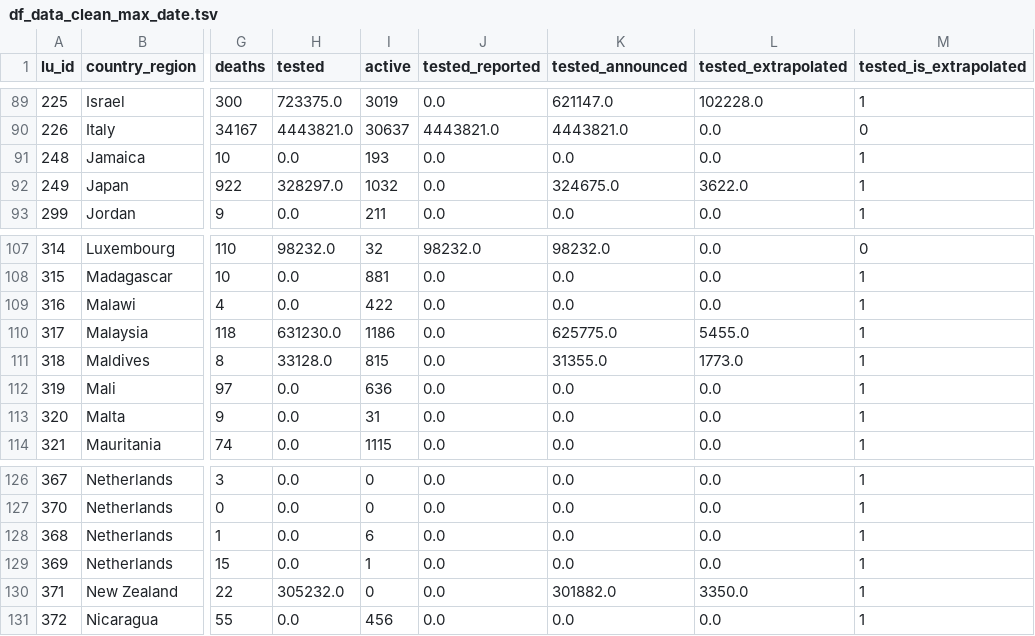
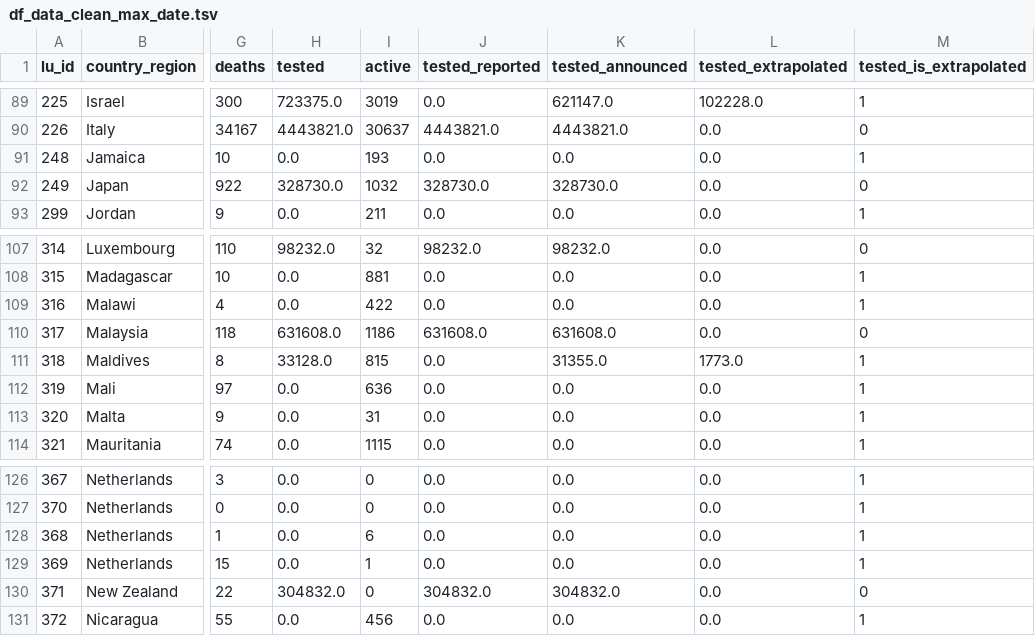
Before and after one commit to v4lue4dded/covid-19, a TSV file: df_data_clean_max_date.tsv, drawn as a sheet; only a part is shown, gaps mark what is left out; the diff covers the shown part only; the diff names each change by its address in the sheet, - before the commit and + after, or states it on an @@ line.

```diff
--- a/df_data_clean_max_date.tsv
+++ b/df_data_clean_max_date.tsv
-H92 (tested): 328297.0
+H92 (tested): 328730.0
-J92 (tested_reported): 0.0
+J92 (tested_reported): 328730.0
-K92 (tested_announced): 324675.0
+K92 (tested_announced): 328730.0
-L92 (tested_extrapolated): 3622.0
+L92 (tested_extrapolated): 0.0
-M92 (tested_is_extrapolated): 1
+M92 (tested_is_extrapolated): 0
-H110 (tested): 631230.0
+H110 (tested): 631608.0
-J110 (tested_reported): 0.0
+J110 (tested_reported): 631608.0
-K110 (tested_announced): 625775.0
+K110 (tested_announced): 631608.0
-L110 (tested_extrapolated): 5455.0
+L110 (tested_extrapolated): 0.0
-M110 (tested_is_extrapolated): 1
+M110 (tested_is_extrapolated): 0
-H130 (tested): 305232.0
+H130 (tested): 304832.0
-J130 (tested_reported): 0.0
+J130 (tested_reported): 304832.0
-K130 (tested_announced): 301882.0
+K130 (tested_announced): 304832.0
-L130 (tested_extrapolated): 3350.0
+L130 (tested_extrapolated): 0.0
-M130 (tested_is_extrapolated): 1
+M130 (tested_is_extrapolated): 0
```
Also changed, not shown: 69 edited cells elsewhere in this file, 2 other files.
